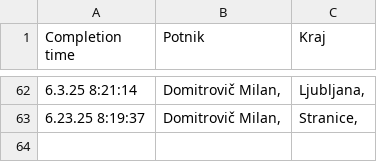
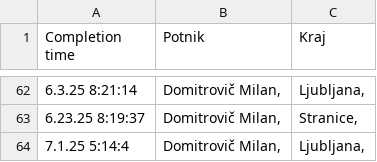
Before and after one commit to SRP-B/dat-za, a CSV file: active.csv, drawn as a sheet; only a part is shown, gaps mark what is left out; the diff names each change by its address in the sheet, - before the commit and + after, or states it on an @@ line.

Commit message:
Appv12

```diff
--- a/active.csv
+++ b/active.csv
+row 64: 7.1.25 5:14:4 | Domitrovič Milan, | Ljubljana,
```
